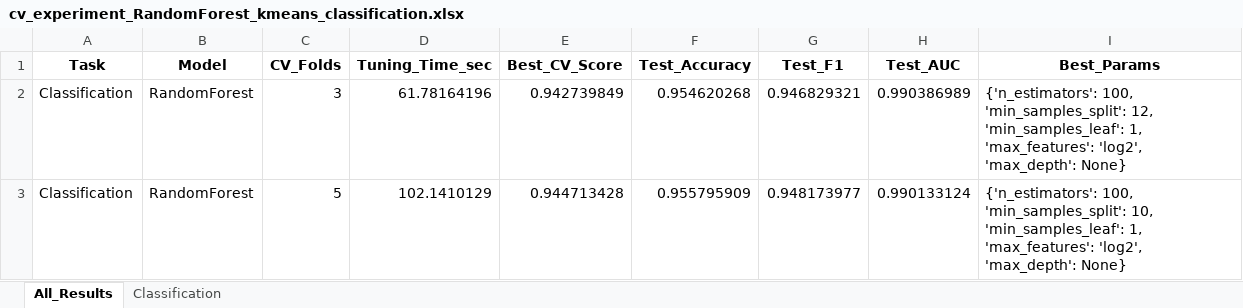
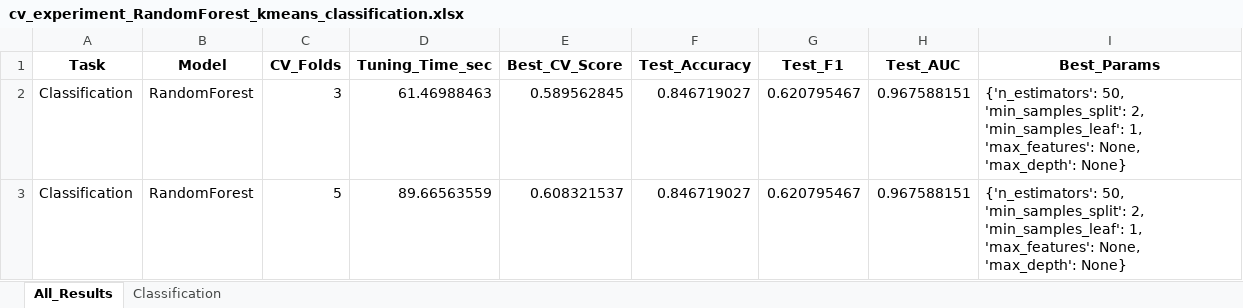
Before and after one commit to ayezza/ML_CV, an Excel workbook: output/reports/cv_experiment_RandomForest_kmeans_classification.xlsx, sheet All_Results, drawn as a sheet; values as stored, in another font and other column widths than the file's, no borders; the diff names each change by its address in the sheet, - before the commit and + after, or states it on an @@ line.

```diff
--- a/output/reports/cv_experiment_RandomForest_kmeans_classification.xlsx (sheet All_Results)
+++ b/output/reports/cv_experiment_RandomForest_kmeans_classification.xlsx (sheet All_Results)
-D2 (Tuning_Time_sec): 61.78164196
+D2 (Tuning_Time_sec): 61.46988463
-E2 (Best_CV_Score): 0.942739849
+E2 (Best_CV_Score): 0.589562845
-F2 (Test_Accuracy): 0.954620268
+F2 (Test_Accuracy): 0.846719027
-G2 (Test_F1): 0.946829321
+G2 (Test_F1): 0.620795467
-H2 (Test_AUC): 0.990386989
+H2 (Test_AUC): 0.967588151
-I2 (Best_Params): {'n_estimators': 100, 'min_samples_split': 12, 'min_samples_leaf': 1, 'max_features': 'log2', 'max_depth': None}
+I2 (Best_Params): {'n_estimators': 50, 'min_samples_split': 2, 'min_samples_leaf': 1, 'max_features': None, 'max_depth': None}
-D3 (Tuning_Time_sec): 102.1410129
+D3 (Tuning_Time_sec): 89.66563559
-E3 (Best_CV_Score): 0.944713428
+E3 (Best_CV_Score): 0.608321537
-F3 (Test_Accuracy): 0.955795909
+F3 (Test_Accuracy): 0.846719027
-G3 (Test_F1): 0.948173977
+G3 (Test_F1): 0.620795467
-H3 (Test_AUC): 0.990133124
+H3 (Test_AUC): 0.967588151
-I3 (Best_Params): {'n_estimators': 100, 'min_samples_split': 10, 'min_samples_leaf': 1, 'max_features': 'log2', 'max_depth': None}
+I3 (Best_Params): {'n_estimators': 50, 'min_samples_split': 2, 'min_samples_leaf': 1, 'max_features': None, 'max_depth': None}
```
Also changed, not shown: sheet Classification, output/reports/cv_experiment_DecisionTree_kmeans_classification.xlsx, 8 other files.
